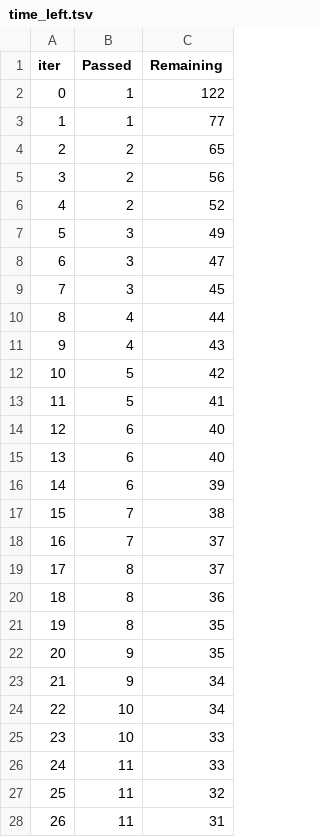
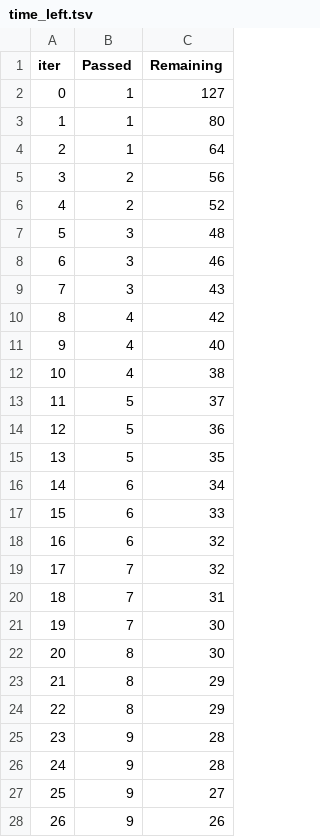
Before and after one commit to TylerTravis/DMAKaggle, a TSV file: catboost_info/time_left.tsv, drawn as a sheet; only a part is shown; the diff covers the shown part only.

```diff
--- a/catboost_info/time_left.tsv
+++ b/catboost_info/time_left.tsv
@@ -1,28 +1,28 @@
 iter	Passed	Remaining
-0	1	122
-1	1	77
-2	2	65
+0	1	127
+1	1	80
+2	1	64
 3	2	56
 4	2	52
-5	3	49
-6	3	47
-7	3	45
-8	4	44
-9	4	43
-10	5	42
-11	5	41
-12	6	40
-13	6	40
-14	6	39
-15	7	38
-16	7	37
-17	8	37
-18	8	36
-19	8	35
-20	9	35
-21	9	34
-22	10	34
-23	10	33
-24	11	33
-25	11	32
-26	11	31
+5	3	48
+6	3	46
+7	3	43
+8	4	42
+9	4	40
+10	4	38
+11	5	37
+12	5	36
+13	5	35
+14	6	34
+15	6	33
+16	6	32
+17	7	32
+18	7	31
+19	7	30
+20	8	30
+21	8	29
+22	8	29
+23	9	28
+24	9	28
+25	9	27
+26	9	26
```
Also changed, not shown: 138 edited cells elsewhere in this file, catboost_info/learn_error.tsv, submission.csv, 4 other files.
